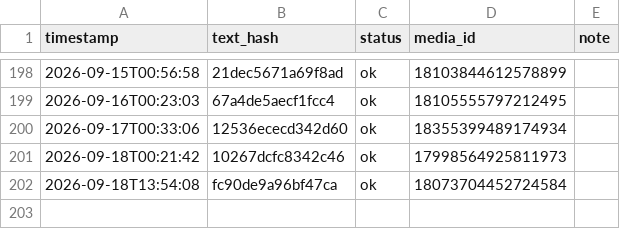
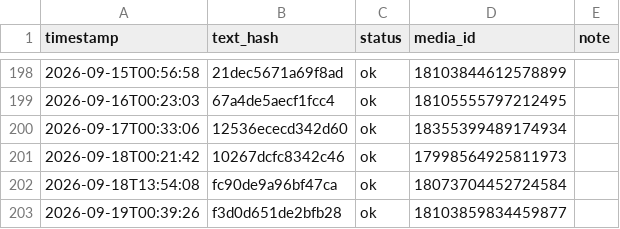
Before and after one commit to taitan118120-dot/liver-acquisition, a CSV file: data/threads_post_log.csv, drawn as a sheet; only a part is shown, gaps mark what is left out; the diff names each change by its address in the sheet, - before the commit and + after, or states it on an @@ line.

```diff
--- a/data/threads_post_log.csv
+++ b/data/threads_post_log.csv
+row 203: 2026-09-19T00:39:26 | f3d0d651de2bfb28 | ok | 18103859834459877
```
Also changed, not shown: 1 other file.
